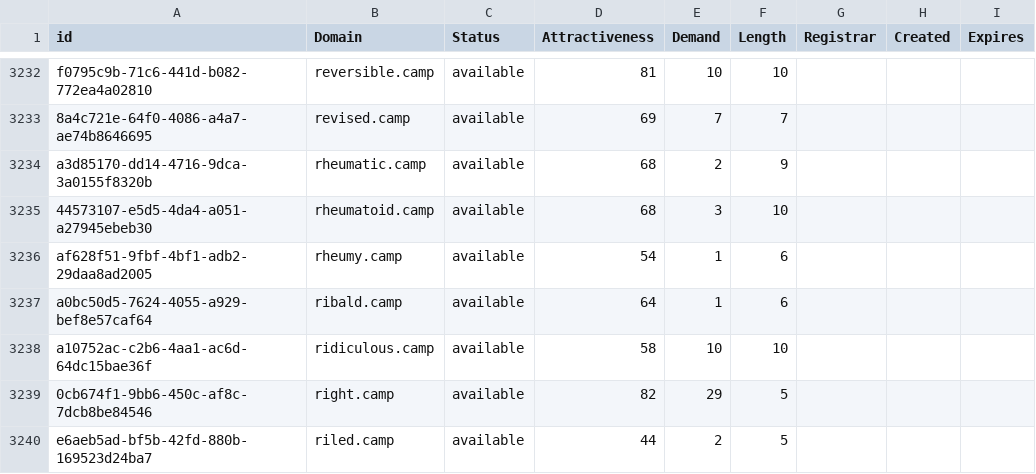
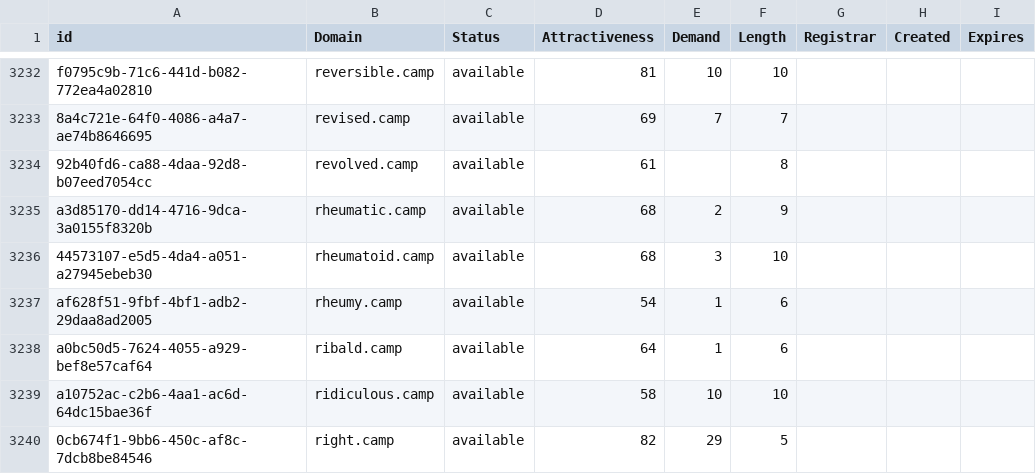
Before and after one commit to UniqueDomains/camp-oneword-domains, a CSV file: camp.csv, drawn as a sheet; only a part is shown, gaps mark what is left out; the shorter side is filled out with more unchanged rows.

Commit message:
Domains update

```diff
--- a/camp.csv
+++ b/camp.csv
@@ -3233,2 +3233,3 @@ f0795c9b-71c6-441d-b082-772ea4a02810,reversible.camp,available,81,10,10,,,
 8a4c721e-64f0-4086-a4a7-ae74b8646695,revised.camp,available,69,7,7,,,
+92b40fd6-ca88-4daa-92d8-b07eed7054cc,revolved.camp,available,61,,8,,,
 a3d85170-dd14-4716-9dca-3a0155f8320b,rheumatic.camp,available,68,2,9,,,
```
Also changed, not shown: 2 other files.
